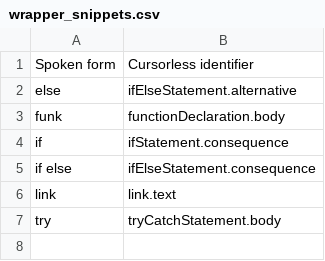
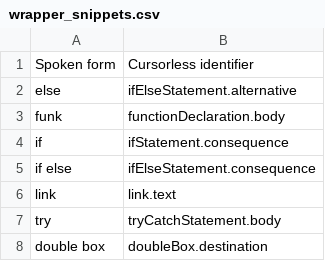
Before and after one commit to jaresty/mac-dotfiles, a CSV file: cursorless-settings/experimental/wrapper_snippets.csv, drawn as a sheet.

Commit message:
Add a snippet for inserting dendrite links

```diff
--- a/cursorless-settings/experimental/wrapper_snippets.csv
+++ b/cursorless-settings/experimental/wrapper_snippets.csv
@@ -7 +7,2 @@ link, link.text
 try, tryCatchStatement.body
+double box, doubleBox.destination
```
Also changed, not shown: 2 other files.
